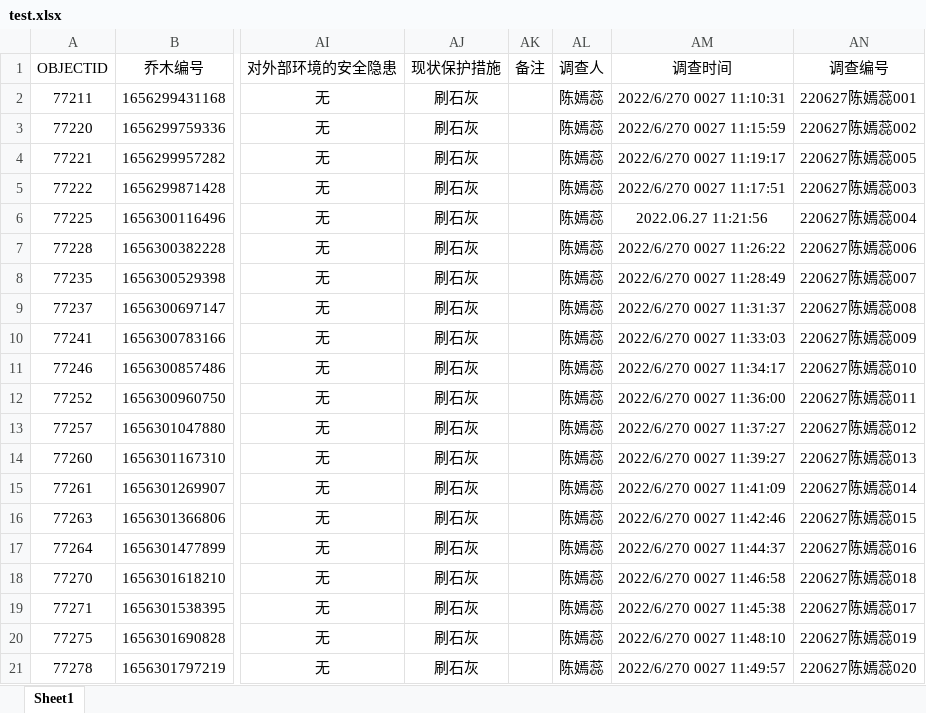
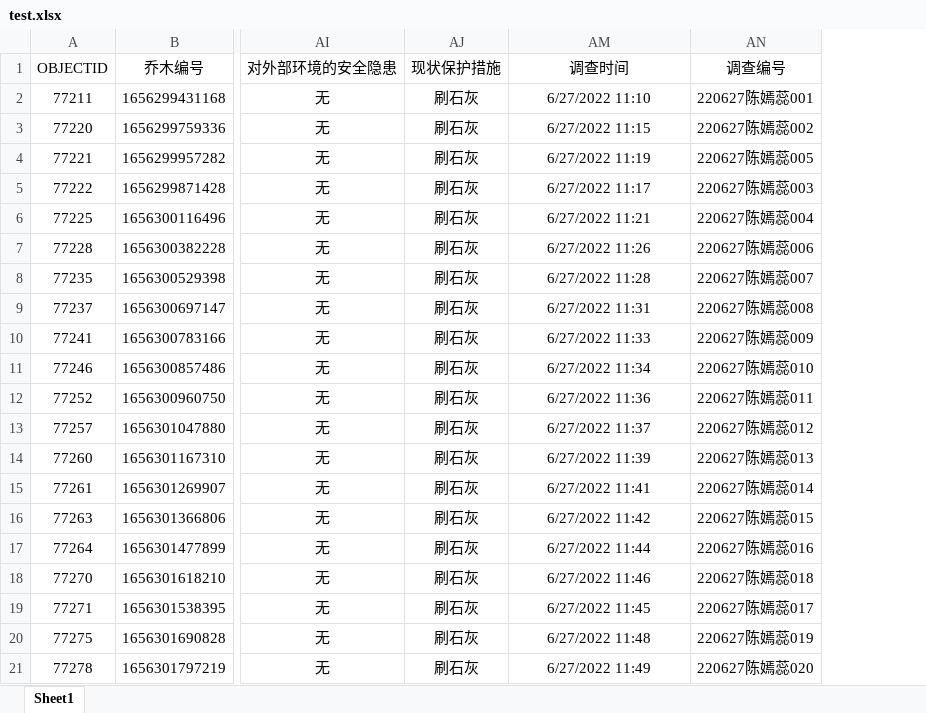
Before and after one commit to Gilfoylex/PlantManagerServer, an Excel workbook: test.xlsx, sheet Sheet1, drawn as a sheet; only a part is shown, gaps mark what is left out; values as stored, in another font and other column widths than the file's, no borders; the diff names each change by its address in the sheet, - before the commit and + after, or states it on an @@ line.

```diff
--- a/test.xlsx (sheet Sheet1)
+++ b/test.xlsx (sheet Sheet1)
@@ column AK (备注) hidden, empty @@
@@ column AL (调查人) hidden, rows 2-21: all 陈嫣蕊 @@
-AM2 (调查时间): 2022/6/270 0027 11:10:31
+AM2 (调查时间): 6/27/2022 11:10
-AM3 (调查时间): 2022/6/270 0027 11:15:59
+AM3 (调查时间): 6/27/2022 11:15
-AM4 (调查时间): 2022/6/270 0027 11:19:17
+AM4 (调查时间): 6/27/2022 11:19
-AM5 (调查时间): 2022/6/270 0027 11:17:51
+AM5 (调查时间): 6/27/2022 11:17
-AM6 (调查时间): 2022.06.27 11:21:56
+AM6 (调查时间): 6/27/2022 11:21
-AM7 (调查时间): 2022/6/270 0027 11:26:22
+AM7 (调查时间): 6/27/2022 11:26
-AM8 (调查时间): 2022/6/270 0027 11:28:49
+AM8 (调查时间): 6/27/2022 11:28
-AM9 (调查时间): 2022/6/270 0027 11:31:37
+AM9 (调查时间): 6/27/2022 11:31
-AM10 (调查时间): 2022/6/270 0027 11:33:03
+AM10 (调查时间): 6/27/2022 11:33
-AM11 (调查时间): 2022/6/270 0027 11:34:17
+AM11 (调查时间): 6/27/2022 11:34
-AM12 (调查时间): 2022/6/270 0027 11:36:00
+AM12 (调查时间): 6/27/2022 11:36
-AM13 (调查时间): 2022/6/270 0027 11:37:27
+AM13 (调查时间): 6/27/2022 11:37
-AM14 (调查时间): 2022/6/270 0027 11:39:27
+AM14 (调查时间): 6/27/2022 11:39
-AM15 (调查时间): 2022/6/270 0027 11:41:09
+AM15 (调查时间): 6/27/2022 11:41
-AM16 (调查时间): 2022/6/270 0027 11:42:46
+AM16 (调查时间): 6/27/2022 11:42
-AM17 (调查时间): 2022/6/270 0027 11:44:37
+AM17 (调查时间): 6/27/2022 11:44
-AM18 (调查时间): 2022/6/270 0027 11:46:58
+AM18 (调查时间): 6/27/2022 11:46
-AM19 (调查时间): 2022/6/270 0027 11:45:38
+AM19 (调查时间): 6/27/2022 11:45
-AM20 (调查时间): 2022/6/270 0027 11:48:10
+AM20 (调查时间): 6/27/2022 11:48
-AM21 (调查时间): 2022/6/270 0027 11:49:57
+AM21 (调查时间): 6/27/2022 11:49
```
Also changed, not shown: 17 other files.
